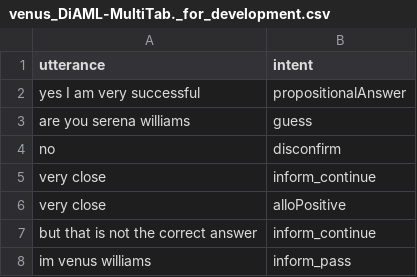
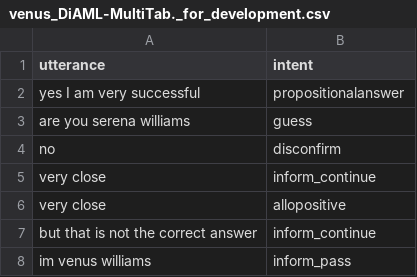
Before and after one commit to CptPoesn/TBC-SoftwareProject, a CSV file: datahandling/CorporaTrainingEval/DBOX/venus_DiAML-MultiTab._for_development.csv, drawn as a sheet.

```diff
--- a/datahandling/CorporaTrainingEval/DBOX/venus_DiAML-MultiTab._for_development.csv
+++ b/datahandling/CorporaTrainingEval/DBOX/venus_DiAML-MultiTab._for_development.csv
@@ -1,3 +1,3 @@
 utterance,intent
- yes I am very successful ,propositionalAnswer
+ yes I am very successful ,propositionalanswer
  are you serena williams ,guess
@@ -5,3 +5,3 @@ utterance,intent
  very close ,inform_continue
- very close ,alloPositive
+ very close ,allopositive
  but that is not the correct answer ,inform_continue
```
Also changed, not shown: datahandling/CorporaTrainingEval/DBOX/diana_DiAML-MultiTab-4._for_development.csv, datahandling/CorporaTrainingEval/DBOX/diana_DiAML-MultiTab-4._for_eval.csv, 40 other files.
